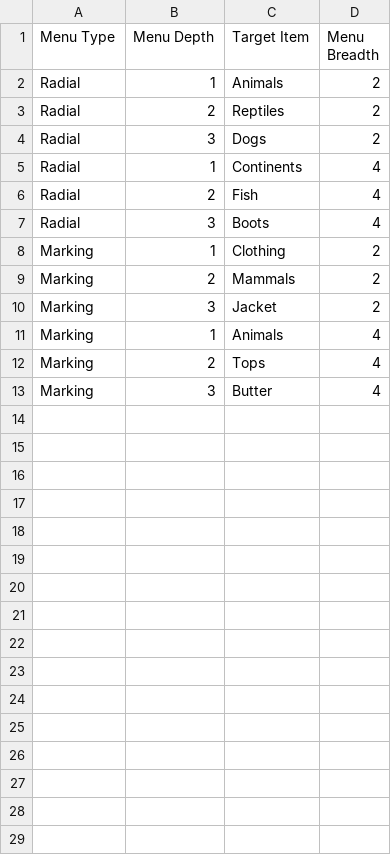
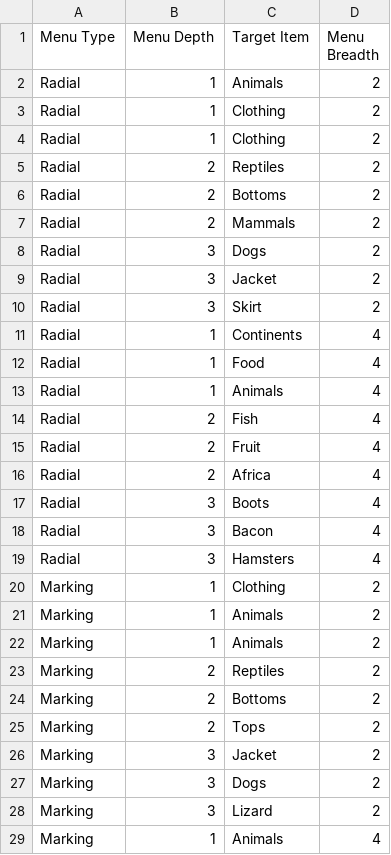
Before and after one commit to pzyu/pzyu.github.io, a CSV file: CS4249/data/experiments_p3.csv, drawn as a sheet; only a part is shown; the shorter side is filled out with more unchanged rows; the diff covers the shown part only.

```diff
--- a/CS4249/data/experiments_p3.csv
+++ b/CS4249/data/experiments_p3.csv
@@ -2,10 +2,28 @@ Menu Type,Menu Depth,Target Item,Menu Breadth
 Radial,1,Animals,2
+Radial,1,Clothing,2
+Radial,1,Clothing,2
 Radial,2,Reptiles,2
+Radial,2,Bottoms,2
+Radial,2,Mammals,2
 Radial,3,Dogs,2
+Radial,3,Jacket,2
+Radial,3,Skirt,2
 Radial,1,Continents,4
+Radial,1,Food,4
+Radial,1,Animals,4
 Radial,2,Fish,4
+Radial,2,Fruit,4
+Radial,2,Africa,4
 Radial,3,Boots,4
+Radial,3,Bacon,4
+Radial,3,Hamsters,4
 Marking,1,Clothing,2
-Marking,2,Mammals,2
+Marking,1,Animals,2
+Marking,1,Animals,2
+Marking,2,Reptiles,2
+Marking,2,Bottoms,2
+Marking,2,Tops,2
 Marking,3,Jacket,2
+Marking,3,Dogs,2
+Marking,3,Lizard,2
 Marking,1,Animals,4
```
Also changed, not shown: 6 added rows elsewhere in this file, CS4249/data/experiments_p1.csv, CS4249/data/experiments_p2.csv, 4 other files.
